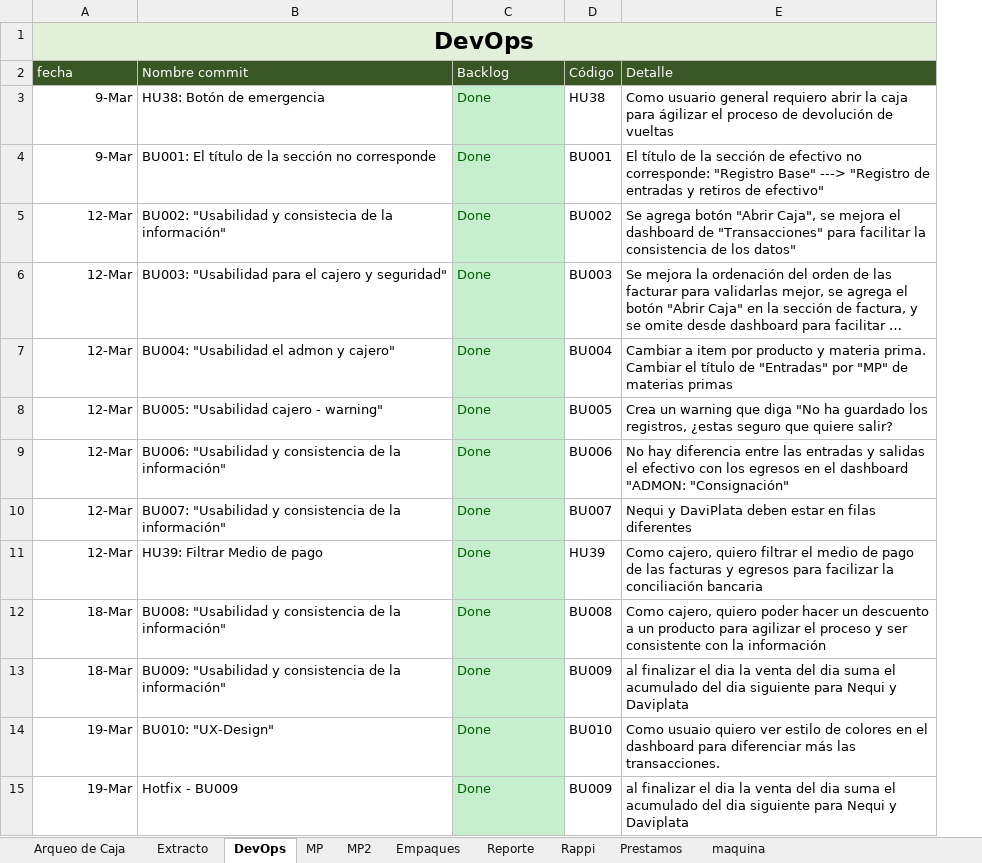
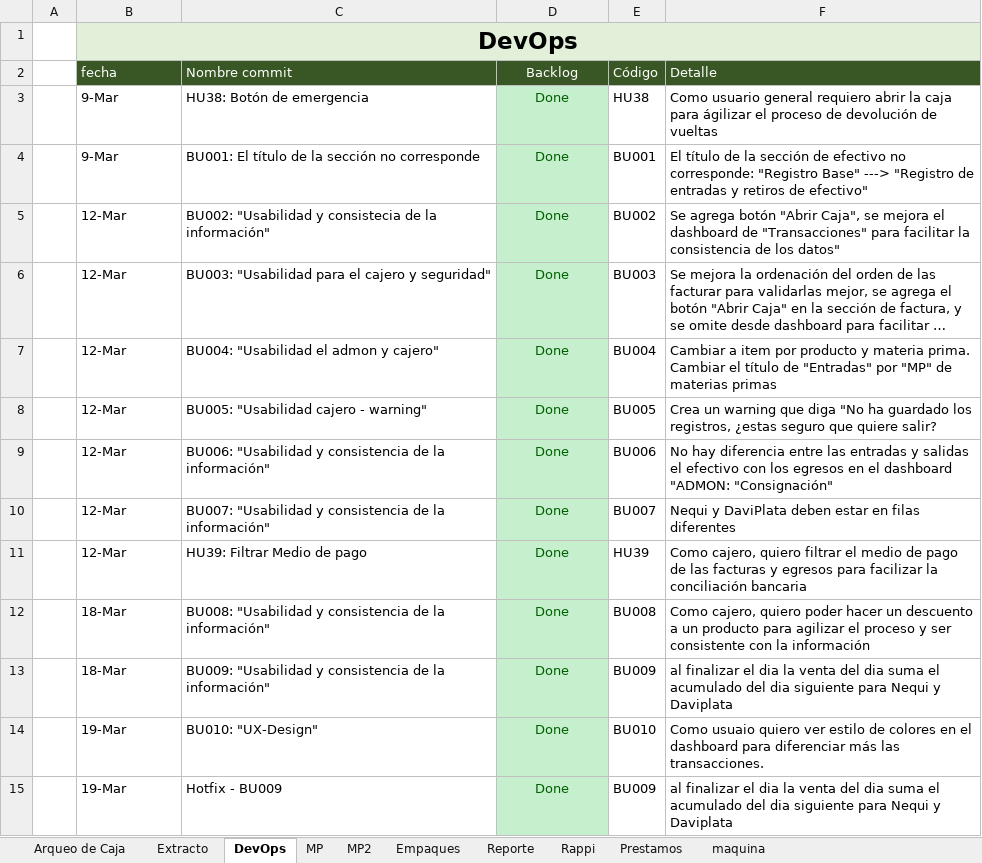
Before and after one commit to edwin15torres/Hardware, an Excel workbook: Finanzas Choriboni.xlsx, sheet DevOps, drawn as a sheet; only a part is shown; long unchanged cells end in …; values as stored, in another font and other column widths than the file's, no borders; conditional formats not drawn; addresses are those after the commit; the diff covers the shown part only; the diff names each change by its address in the sheet, - before the commit and + after, or states it on an @@ line.

```diff
--- a/Finanzas Choriboni.xlsx (sheet DevOps)
+++ b/Finanzas Choriboni.xlsx (sheet DevOps)
+column A, empty
-D2:D15 alignment: left
+D2:D15 alignment: center
-B3:B15 alignment: right
+B3:B15 alignment: left
```
Also changed, not shown: 12 added rows, 3 removed rows and cell formats elsewhere in this sheet, sheet MP2, sheet MP, sheet Extracto, sheet Arqueo de Caja, sheet maquina, sheet Prestamos, formulas that keep their value, 3 other files.
